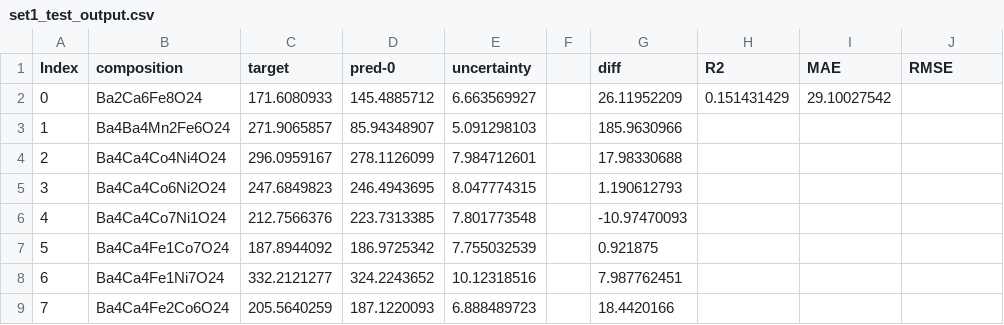
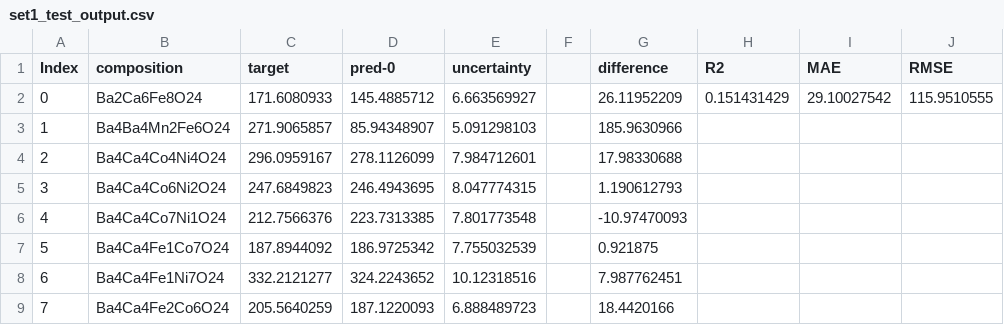
Before and after one commit to WheatenTail/B.S.-Thesis, a CSV file: models/data_set1/set1_test_output.csv, drawn as a sheet; only a part is shown.

```diff
--- a/models/data_set1/set1_test_output.csv
+++ b/models/data_set1/set1_test_output.csv
@@ -1,3 +1,3 @@
-Index,composition,target,pred-0,uncertainty,,diff,R2,MAE,RMSE
-0,Ba2Ca6Fe8O24,171.6080933,145.4885712,6.663569927,,26.11952209,0.151431429,29.10027542,
+Index,composition,target,pred-0,uncertainty,,difference,R2,MAE,RMSE
+0,Ba2Ca6Fe8O24,171.6080933,145.4885712,6.663569927,,26.11952209,0.151431429,29.10027542,115.9510555
 1,Ba4Ba4Mn2Fe6O24,271.9065857,85.94348907,5.091298103,,185.9630966,,,
```
Also changed, not shown: models/data_set2/set2_test_output.csv, models/data_set3/set3_test_output.csv, 2 other files.
